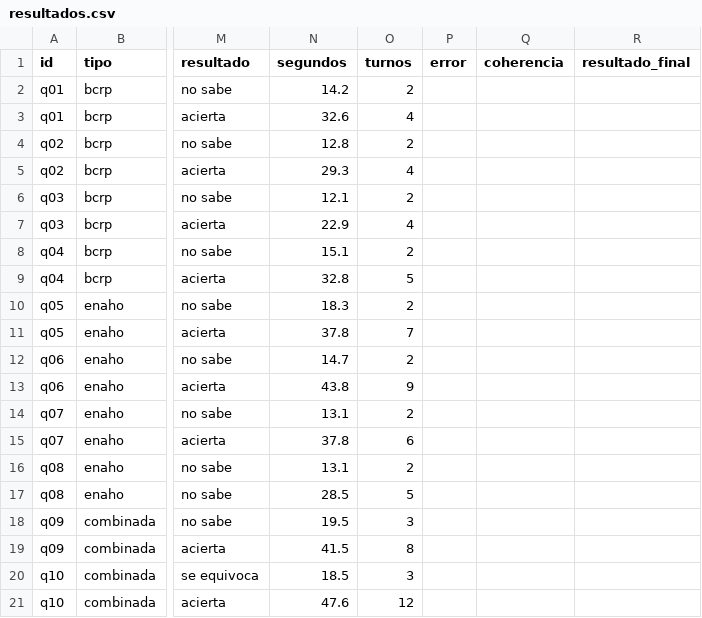
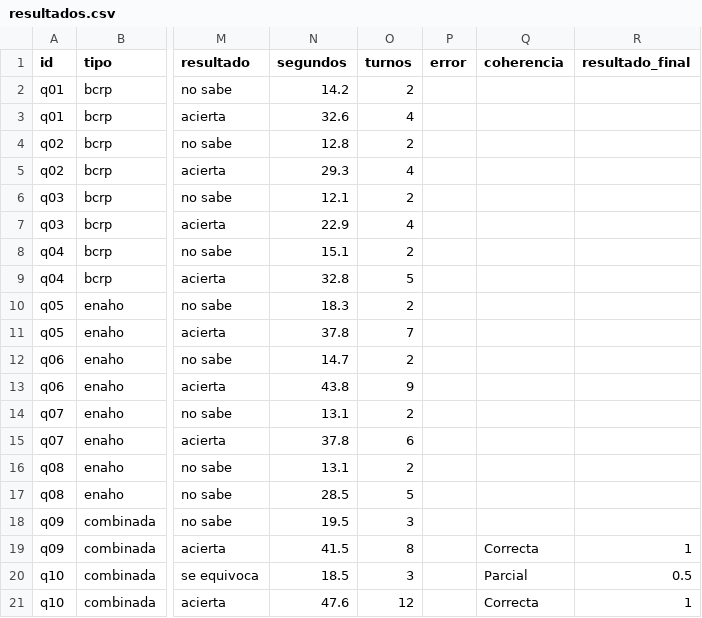
Before and after one commit to ValMur123/python_intermedio, a CSV file: tarea_4/evaluacion/resultados.csv, drawn as a sheet; only a part is shown, gaps mark what is left out; the diff names each change by its address in the sheet, - before the commit and + after, or states it on an @@ line.

```diff
--- a/tarea_4/evaluacion/resultados.csv
+++ b/tarea_4/evaluacion/resultados.csv
-Q19 (coherencia): (empty)
+Q19 (coherencia): Correcta
-R19 (resultado_final): (empty)
+R19 (resultado_final): 1
-Q20 (coherencia): (empty)
+Q20 (coherencia): Parcial
-R20 (resultado_final): (empty)
+R20 (resultado_final): 0.5
-Q21 (coherencia): (empty)
+Q21 (coherencia): Correcta
-R21 (resultado_final): (empty)
+R21 (resultado_final): 1
```
Also changed, not shown: 1 other file.
